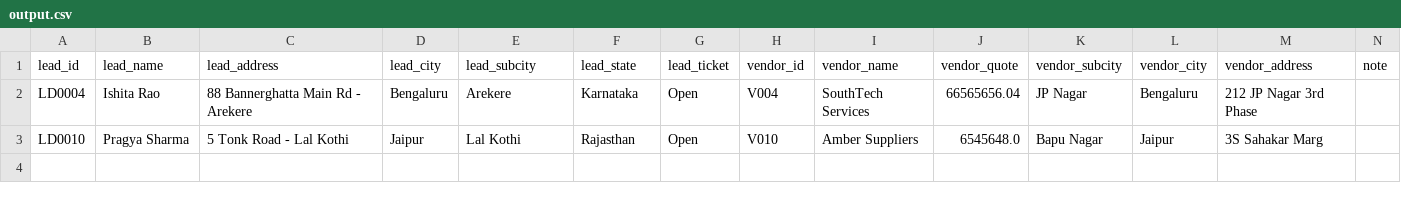
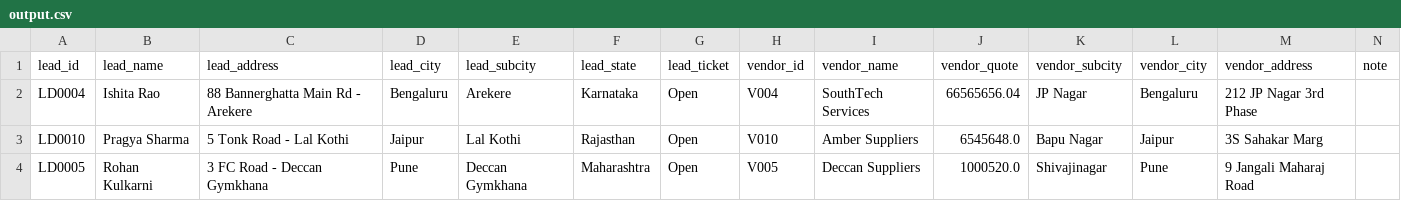
Before and after one commit to somikds3-glitch/Mahindra, a CSV file: output.csv, drawn as a sheet; the diff names each change by its address in the sheet, - before the commit and + after, or states it on an @@ line.

```diff
--- a/output.csv
+++ b/output.csv
+row 4: LD0005 | Rohan Kulkarni | 3 FC Road - Deccan Gymkhana | Pune | Deccan Gymkhana | Maharashtra | Open | V005 | Deccan Suppliers | 1000520.0 | Shivajinagar | Pune | 9 Jangali Maharaj Road
```
